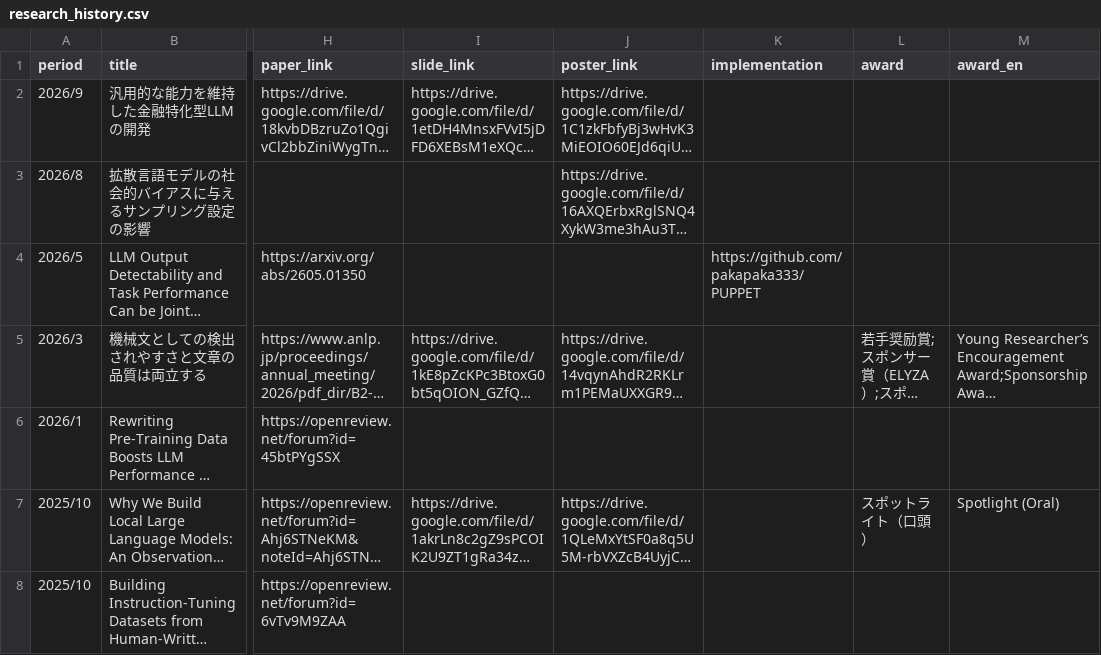
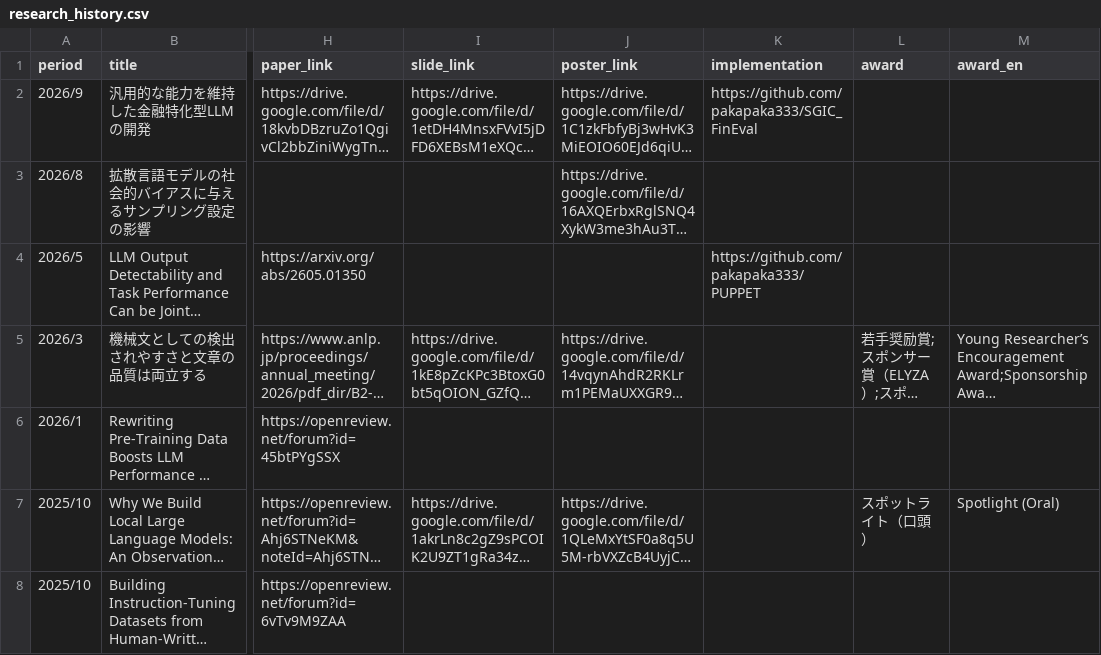
Before and after one commit to pakapaka333/pakapaka333.github.io, a CSV file: data/research_history.csv, drawn as a sheet; only a part is shown, gaps mark what is left out; long unchanged cells end in …; the diff names each change by its address in the sheet, - before the commit and + after, or states it on an @@ line.

Commit message:
Update

```diff
--- a/data/research_history.csv
+++ b/data/research_history.csv
-K2 (implementation): (empty)
+K2 (implementation): https://github.com/pakapaka333/SGIC_FinEval
```
